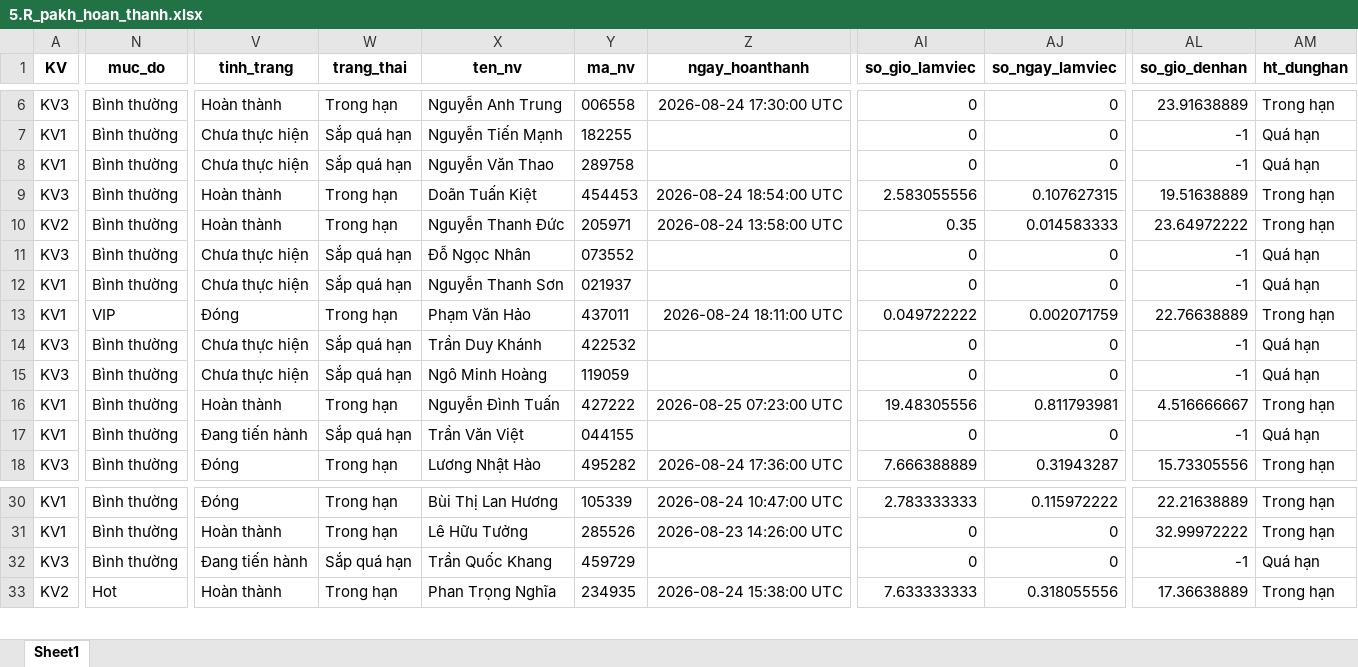
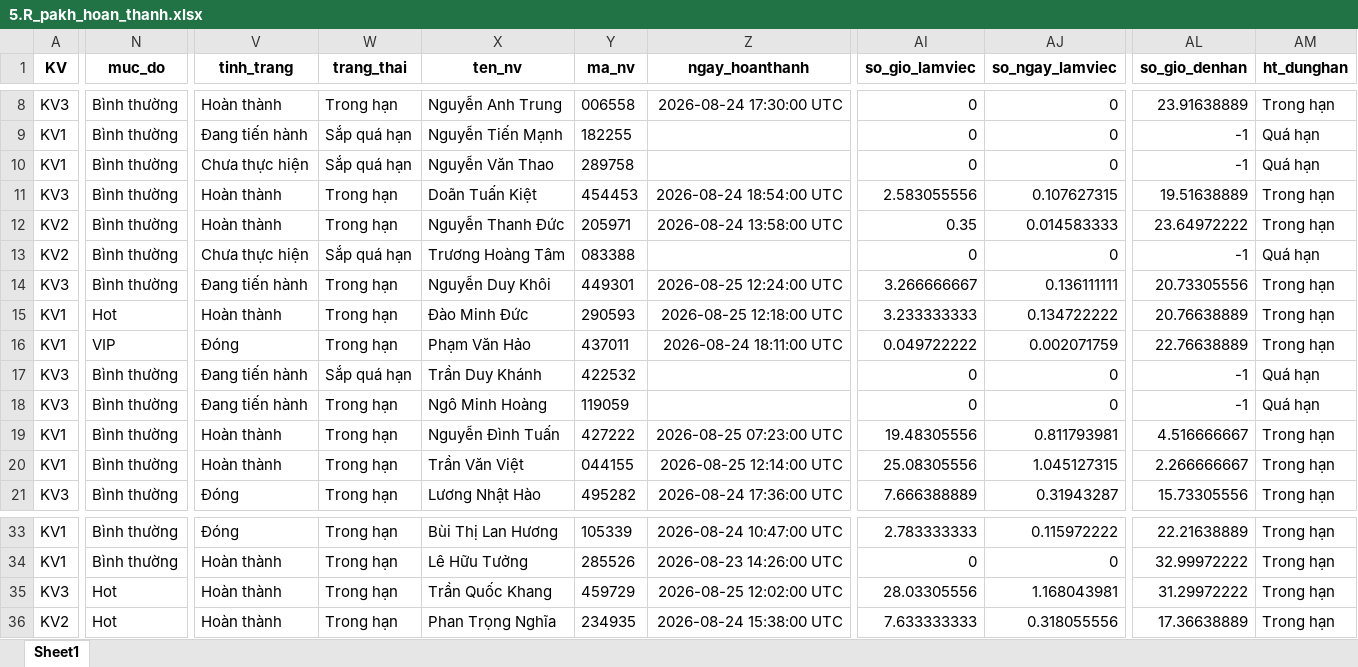
Before and after one commit to Nhunggg1612/dashboard-PAKH, an Excel workbook: data/5.R_pakh_hoan_thanh.xlsx, sheet Sheet1, drawn as a sheet; only a part is shown, gaps mark what is left out; values as stored, in another font and other column widths than the file's, no borders; addresses are those after the commit; rows hold the shown columns only; the diff covers the shown part only; the diff names each change by its address in the sheet, - before the commit and + after, or states it on an @@ line.

```diff
--- a/data/5.R_pakh_hoan_thanh.xlsx (sheet Sheet1)
+++ b/data/5.R_pakh_hoan_thanh.xlsx (sheet Sheet1)
-V9 (tinh_trang): Chưa thực hiện
+V9 (tinh_trang): Đang tiến hành
+row 13: KV2 | Bình thường | Chưa thực hiện | Sắp quá hạn | Trương Hoàng Tâm | 083388 |  | 0 | 0 | -1 | Quá hạn
-V14 (tinh_trang): Chưa thực hiện
+V14 (tinh_trang): Đang tiến hành
-W14:W15 (trang_thai): Sắp quá hạn
+W14:W15 (trang_thai): Trong hạn
-X14 (ten_nv): Đỗ Ngọc Nhân
+X14 (ten_nv): Nguyễn Duy Khôi
-Y14 (ma_nv): 073552
+Y14 (ma_nv): 449301
-Z14 (ngay_hoanthanh): (empty)
+Z14 (ngay_hoanthanh): 2026-08-25 12:24:00 UTC
-AI14 (so_gio_lamviec): 0
+AI14 (so_gio_lamviec): 3.266666667
-AJ14 (so_ngay_lamviec): 0
+AJ14 (so_ngay_lamviec): 0.136111111
-AL14 (so_gio_denhan): -1
+AL14 (so_gio_denhan): 20.73305556
-AM14:AM15 (ht_dunghan): Quá hạn
+AM14:AM15 (ht_dunghan): Trong hạn
-N15 (muc_do): Bình thường
+N15 (muc_do): Hot
-V15 (tinh_trang): Chưa thực hiện
+V15 (tinh_trang): Hoàn thành
-X15 (ten_nv): Nguyễn Thanh Sơn
+X15 (ten_nv): Đào Minh Đức
-Y15 (ma_nv): 021937
+Y15 (ma_nv): 290593
-Z15 (ngay_hoanthanh): (empty)
+Z15 (ngay_hoanthanh): 2026-08-25 12:18:00 UTC
-AI15 (so_gio_lamviec): 0
+AI15 (so_gio_lamviec): 3.233333333
-AJ15 (so_ngay_lamviec): 0
+AJ15 (so_ngay_lamviec): 0.134722222
-AL15 (so_gio_denhan): -1
+AL15 (so_gio_denhan): 20.76638889
-V17:V18 (tinh_trang): Chưa thực hiện
+V17:V18 (tinh_trang): Đang tiến hành
-W18 (trang_thai): Sắp quá hạn
+W18 (trang_thai): Trong hạn
-V20 (tinh_trang): Đang tiến hành
+V20 (tinh_trang): Hoàn thành
-W20 (trang_thai): Sắp quá hạn
+W20 (trang_thai): Trong hạn
-Z20 (ngay_hoanthanh): (empty)
+Z20 (ngay_hoanthanh): 2026-08-25 12:14:00 UTC
-AI20 (so_gio_lamviec): 0
+AI20 (so_gio_lamviec): 25.08305556
-AJ20 (so_ngay_lamviec): 0
+AJ20 (so_ngay_lamviec): 1.045127315
-AL20 (so_gio_denhan): -1
+AL20 (so_gio_denhan): 2.266666667
-AM20 (ht_dunghan): Quá hạn
+AM20 (ht_dunghan): Trong hạn
-N35 (muc_do): Bình thường
+N35 (muc_do): Hot
-V35 (tinh_trang): Đang tiến hành
+V35 (tinh_trang): Hoàn thành
-W35 (trang_thai): Sắp quá hạn
+W35 (trang_thai): Trong hạn
-Z35 (ngay_hoanthanh): (empty)
+Z35 (ngay_hoanthanh): 2026-08-25 12:02:00 UTC
-AI35 (so_gio_lamviec): 0
+AI35 (so_gio_lamviec): 28.03305556
-AJ35 (so_ngay_lamviec): 0
+AJ35 (so_ngay_lamviec): 1.168043981
-AL35 (so_gio_denhan): -1
+AL35 (so_gio_denhan): 31.29972222
-AM35 (ht_dunghan): Quá hạn
+AM35 (ht_dunghan): Trong hạn
```
Also changed, not shown: 2 added rows and 40 edited cells elsewhere in this sheet, data/3.R_pakh.xlsx, data/AM_update.xlsx, 8 other files.
